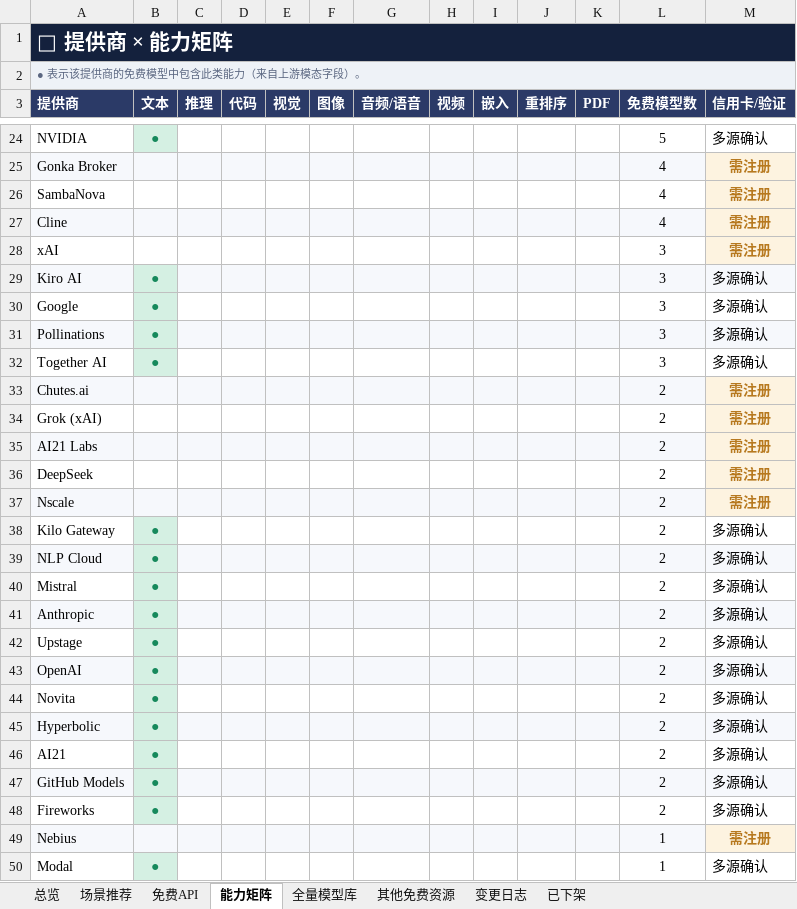
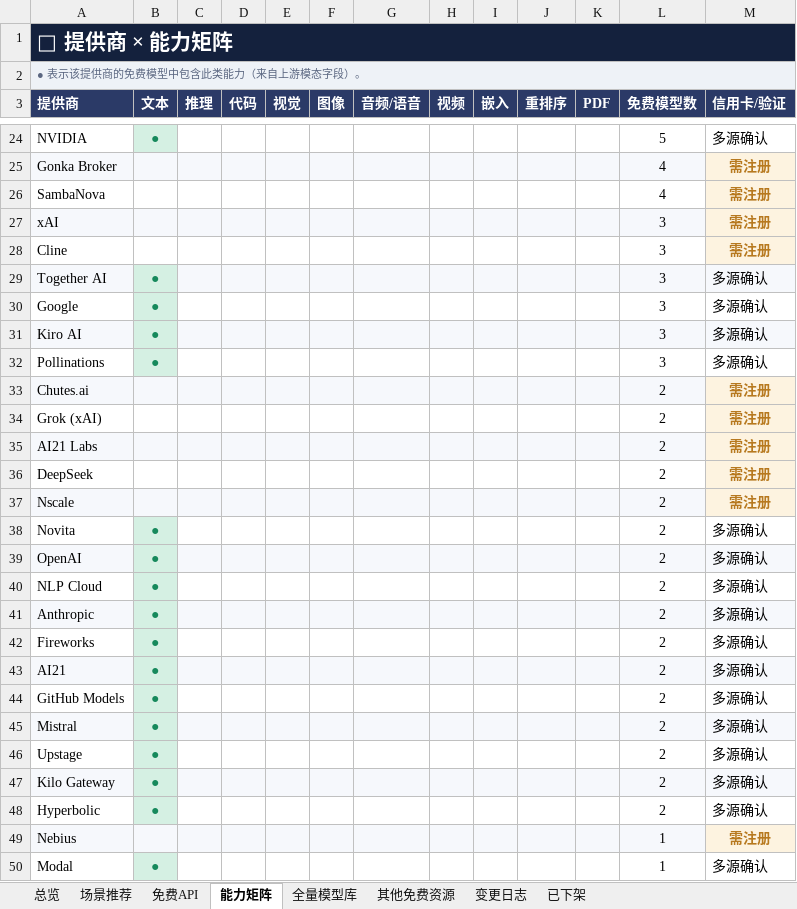
Before and after one commit to mi-agent/resources, an Excel workbook: free-resources.xlsx, sheet 能力矩阵, drawn as a sheet; only a part is shown, gaps mark what is left out; values as stored, in another font and other column widths than the file's, no borders; conditional formats not drawn; removed rows and columns are numbered as before the commit, all else as after; the diff covers the shown part only; the diff names each change by its address in the sheet, - before the commit and + after, or states it on an @@ line.

```diff
--- a/free-resources.xlsx (sheet 能力矩阵)
+++ b/free-resources.xlsx (sheet 能力矩阵)
-row 27: Cline |  |  |  |  |  |  |  |  |  |  | 4 | 需注册
-A27:L27 fill: none
+A27:L27 fill: #F6F8FC
+row 28: Cline |  |  |  |  |  |  |  |  |  |  | 3 | 需注册
@@ row 32 moved to row 29: Together AI @@
-A32 fill: #F6F8FC
+A32 fill: none
-C32:M32 fill: #F6F8FC
+C32:M32 fill: none
@@ row 44 moved to row 38: Novita @@
@@ row 43 moved to row 39: OpenAI @@
-A40 fill: #F6F8FC
+A40 fill: none
-C40:M40 fill: #F6F8FC
+C40:M40 fill: none
@@ row 48 moved to row 42: Fireworks @@
-A43 fill: none
+A43 fill: #F6F8FC
-C43:M43 fill: none
+C43:M43 fill: #F6F8FC
-A44 fill: #F6F8FC
+A44 fill: none
-C44:M44 fill: #F6F8FC
+C44:M44 fill: none
@@ row 40 moved to row 45: Mistral @@
@@ row 42 moved to row 46: Upstage @@
@@ row 38 moved to row 47: Kilo Gateway @@
@@ row 45 moved to row 48: Hyperbolic @@
```
Also changed, not shown: 1 added row, 1 removed row, 1 edited cell and cell formats elsewhere in this sheet, sheet 全量模型库, sheet 场景推荐, sheet 其他免费资源, sheet 免费API, sheet 变更日志, sheet 已下架, 1 more sheet, 3 other files.
